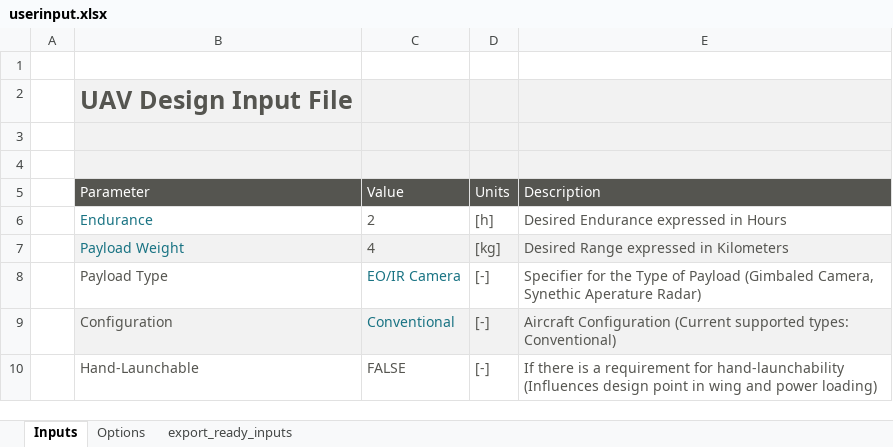
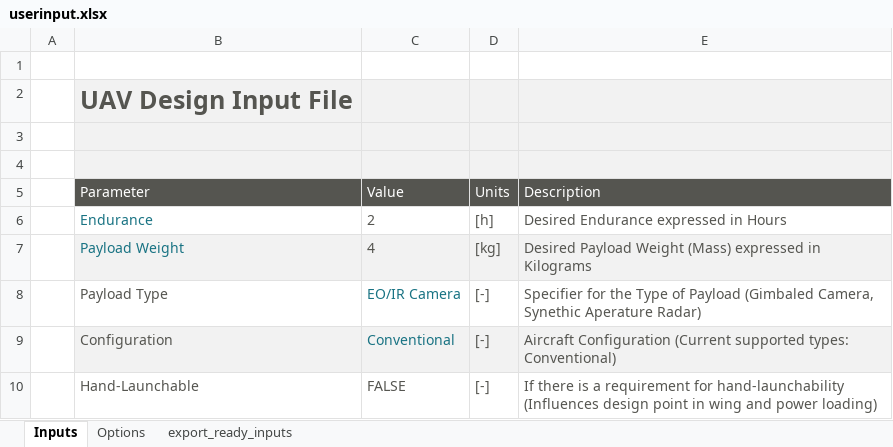
Before and after one commit to skilkis/KBE, an Excel workbook: user/userinput.xlsx, sheet Inputs, drawn as a sheet; values as stored, in another font and other column widths than the file's, no borders; charts and pictures not drawn; the diff names each change by its address in the sheet, - before the commit and + after, or states it on an @@ line.

Commit message:
Fixed excel sheet as well as excel export

```diff
--- a/user/userinput.xlsx (sheet Inputs)
+++ b/user/userinput.xlsx (sheet Inputs)
-E7 (Description): Desired Range expressed in Kilometers
+E7 (Description): Desired Payload Weight (Mass) expressed in Kilograms
```
Also changed, not shown: 5 other files.
